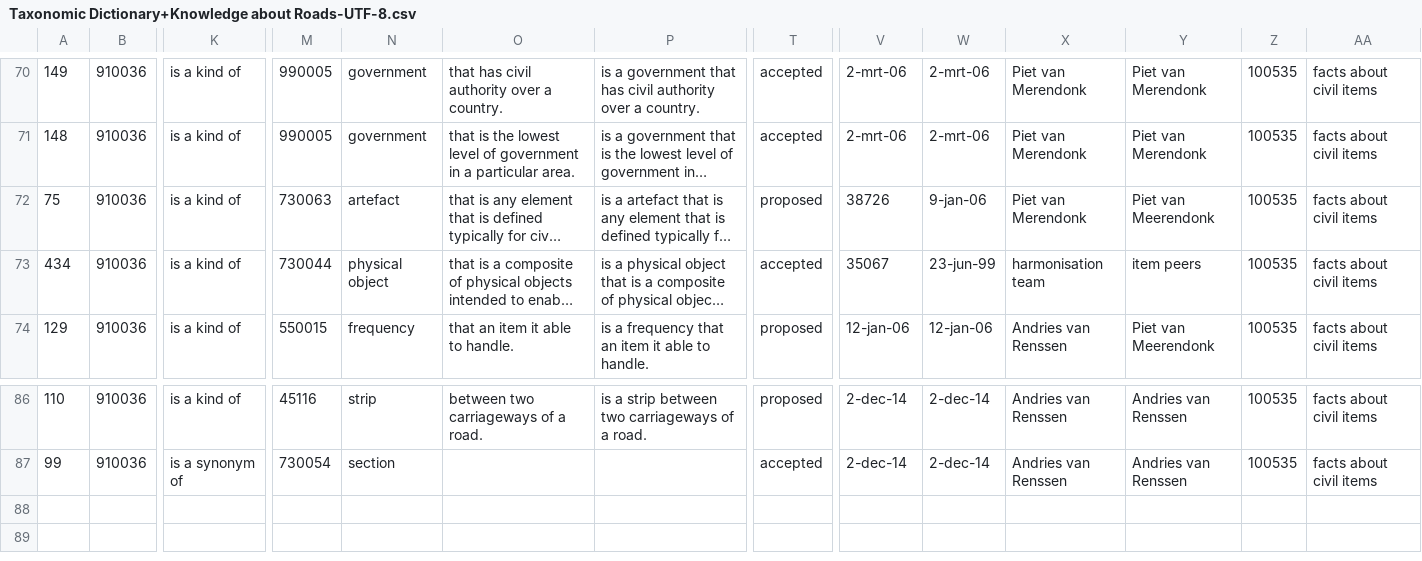
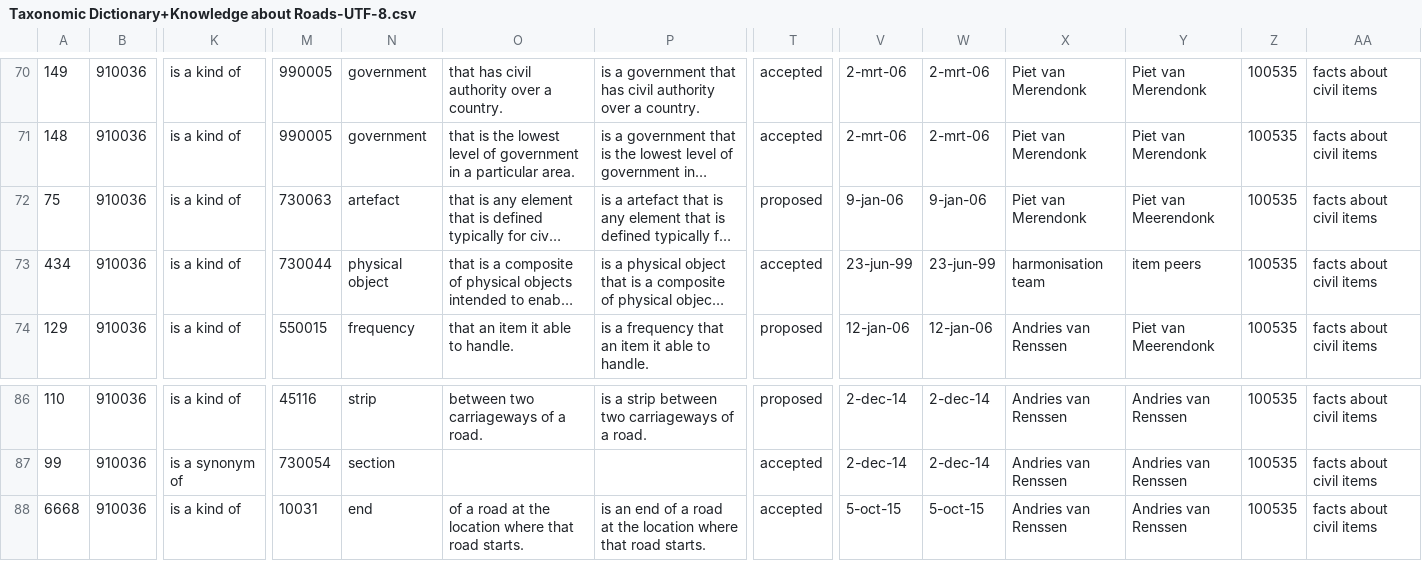
Before and after one commit to AndriesSHP/Communicator-Web_version-, a CSV file: GellishData/Taxonomic Dictionary+Knowledge about Roads-UTF-8.csv, drawn as a sheet; only a part is shown, gaps mark what is left out; long unchanged cells end in …; rows hold the shown columns only; the diff names each change by its address in the sheet, - before the commit and + after, or states it on an @@ line.

Commit message:
Small improvements in test data
Concept road begin added

```diff
--- a/GellishData/Taxonomic Dictionary+Knowledge about Roads-UTF-8.csv
+++ b/GellishData/Taxonomic Dictionary+Knowledge about Roads-UTF-8.csv
-V72: 38726
+V72: 9-jan-06
-V73: 35067
+V73: 23-jun-99
+row 88: 6668 | 910036 | is a kind of | 10031 | end | of a road at the location where that road starts. | is an end of a road at the location where that road starts. | accepted | 5-oct-15 | 5-oct-15 | Andries van Renssen | Andries van Renssen | 100535 | facts about civil items
```
Also changed, not shown: GellishData/Semantic model of a road network with house-UTF-8.csv.
